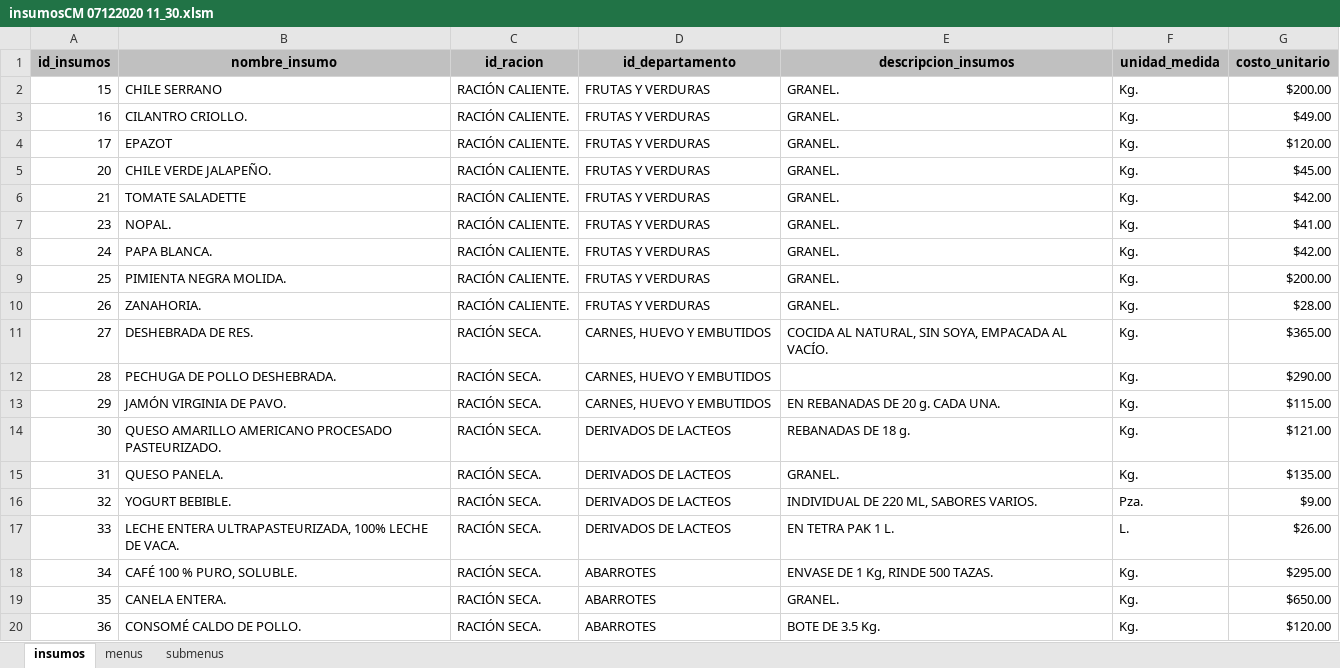
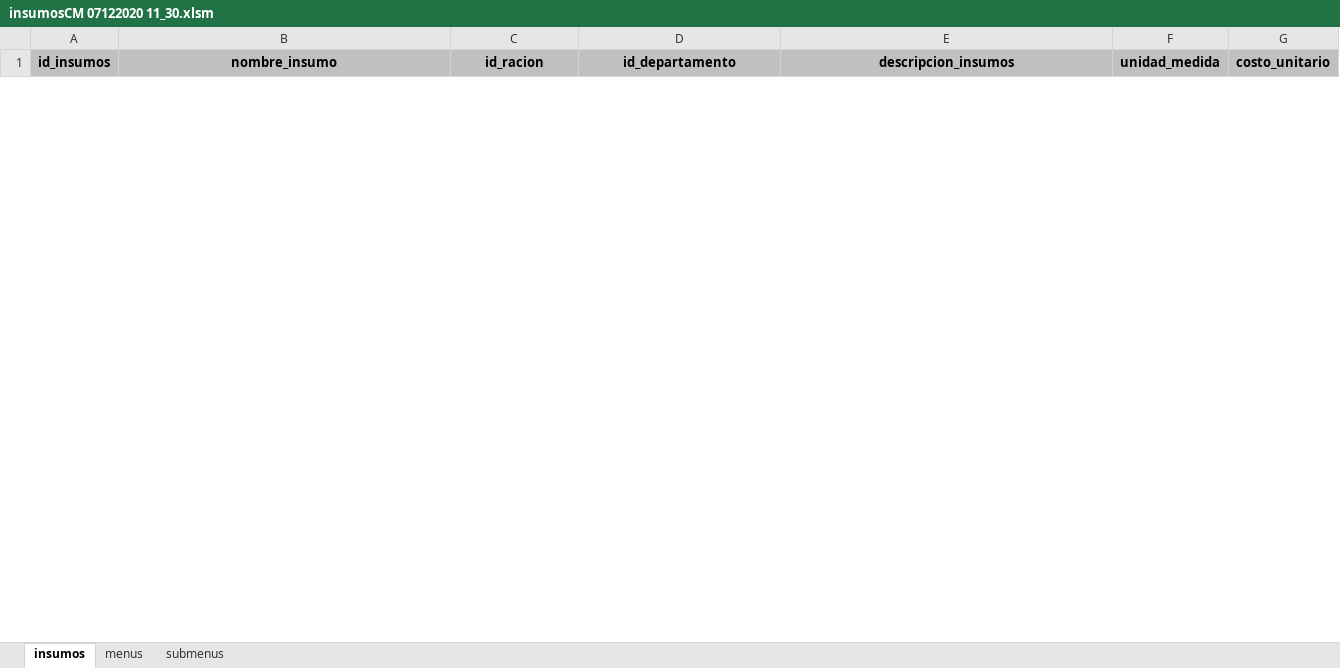
Before and after one commit to reankoresh/sicoin, an Excel workbook: insumosCM 07122020 11_30.xlsm, sheet insumos, drawn as a sheet; only a part is shown; values as stored, in another font and other column widths than the file's, no borders; charts and pictures not drawn; removed rows and columns are numbered as before the commit, all else as after; the diff covers the shown part only; the diff names each change by its address in the sheet, - before the commit and + after, or states it on an @@ line.

```diff
--- a/insumosCM 07122020 11_30.xlsm (sheet insumos)
+++ b/insumosCM 07122020 11_30.xlsm (sheet insumos)
-row 2: 15 | CHILE SERRANO | RACIÓN CALIENTE. | FRUTAS Y VERDURAS | GRANEL. | Kg. | $200.00
-row 3: 16 | CILANTRO CRIOLLO. | RACIÓN CALIENTE. | FRUTAS Y VERDURAS | GRANEL. | Kg. | $49.00
-row 4: 17 | EPAZOT | RACIÓN CALIENTE. | FRUTAS Y VERDURAS | GRANEL. | Kg. | $120.00
-row 5: 20 | CHILE VERDE JALAPEÑO. | RACIÓN CALIENTE. | FRUTAS Y VERDURAS | GRANEL. | Kg. | $45.00
-row 6: 21 | TOMATE SALADETTE | RACIÓN CALIENTE. | FRUTAS Y VERDURAS | GRANEL. | Kg. | $42.00
-row 7: 23 | NOPAL. | RACIÓN CALIENTE. | FRUTAS Y VERDURAS | GRANEL. | Kg. | $41.00
-row 8: 24 | PAPA BLANCA. | RACIÓN CALIENTE. | FRUTAS Y VERDURAS | GRANEL. | Kg. | $42.00
-row 9: 25 | PIMIENTA NEGRA MOLIDA. | RACIÓN CALIENTE. | FRUTAS Y VERDURAS | GRANEL. | Kg. | $200.00
-row 10: 26 | ZANAHORIA. | RACIÓN CALIENTE. | FRUTAS Y VERDURAS | GRANEL. | Kg. | $28.00
-row 11: 27 | DESHEBRADA DE RES. | RACIÓN SECA. | CARNES, HUEVO Y EMBUTIDOS | COCIDA AL NATURAL, SIN SOYA, EMPACADA AL VACÍO. | Kg. | $365.00
-row 12: 28 | PECHUGA DE POLLO DESHEBRADA. | RACIÓN SECA. | CARNES, HUEVO Y EMBUTIDOS |  | Kg. | $290.00
-row 13: 29 | JAMÓN VIRGINIA DE PAVO. | RACIÓN SECA. | CARNES, HUEVO Y EMBUTIDOS | EN REBANADAS DE 20 g. CADA UNA. | Kg. | $115.00
-row 14: 30 | QUESO AMARILLO AMERICANO PROCESADO PASTEURIZADO. | RACIÓN SECA. | DERIVADOS DE LACTEOS | REBANADAS DE 18 g. | Kg. | $121.00
-row 15: 31 | QUESO PANELA. | RACIÓN SECA. | DERIVADOS DE LACTEOS | GRANEL. | Kg. | $135.00
-row 16: 32 | YOGURT BEBIBLE. | RACIÓN SECA. | DERIVADOS DE LACTEOS | INDIVIDUAL DE 220 ML, SABORES VARIOS. | Pza. | $9.00
-row 17: 33 | LECHE ENTERA ULTRAPASTEURIZADA, 100% LECHE DE VACA. | RACIÓN SECA. | DERIVADOS DE LACTEOS | EN TETRA PAK 1 L. | L. | $26.00
-row 18: 34 | CAFÉ 100 % PURO, SOLUBLE. | RACIÓN SECA. | ABARROTES | ENVASE DE 1 Kg, RINDE 500 TAZAS. | Kg. | $295.00
-row 19: 35 | CANELA ENTERA. | RACIÓN SECA. | ABARROTES | GRANEL. | Kg. | $650.00
-row 20: 36 | CONSOMÉ CALDO DE POLLO. | RACIÓN SECA. | ABARROTES | BOTE DE 3.5 Kg. | Kg. | $120.00
```
Also changed, not shown: 6 added rows and 23 removed rows elsewhere in this sheet, charts or pictures, 4 other files.
